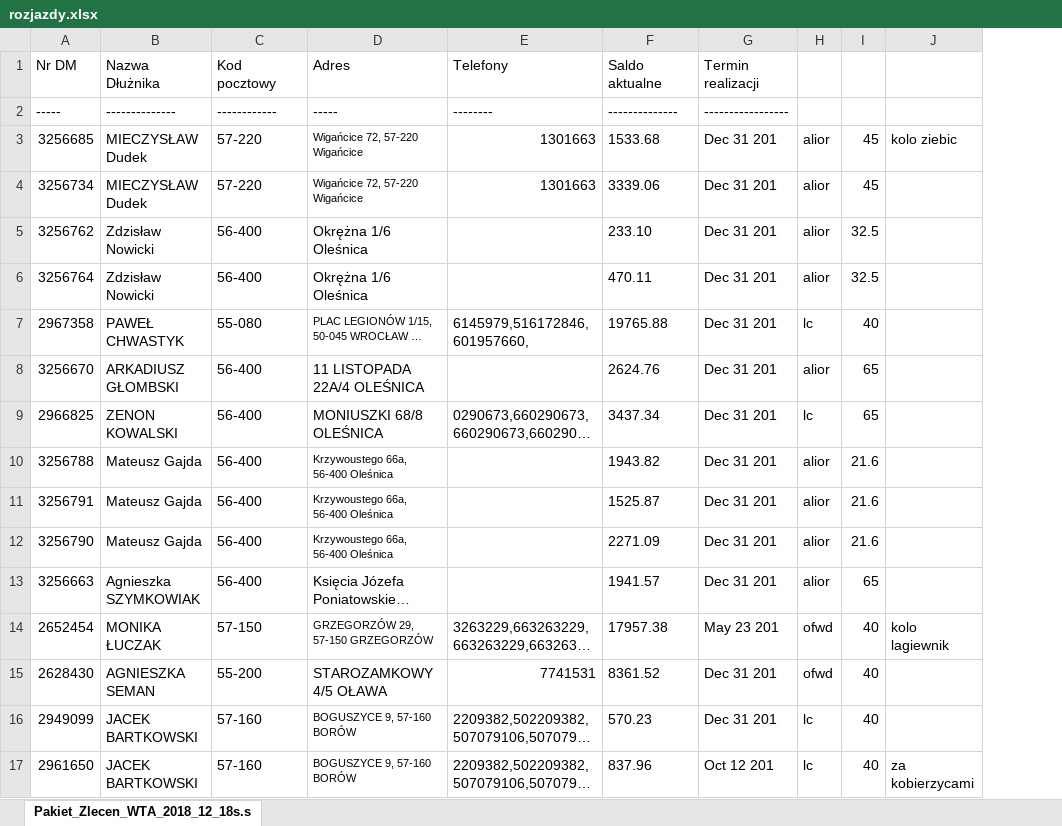
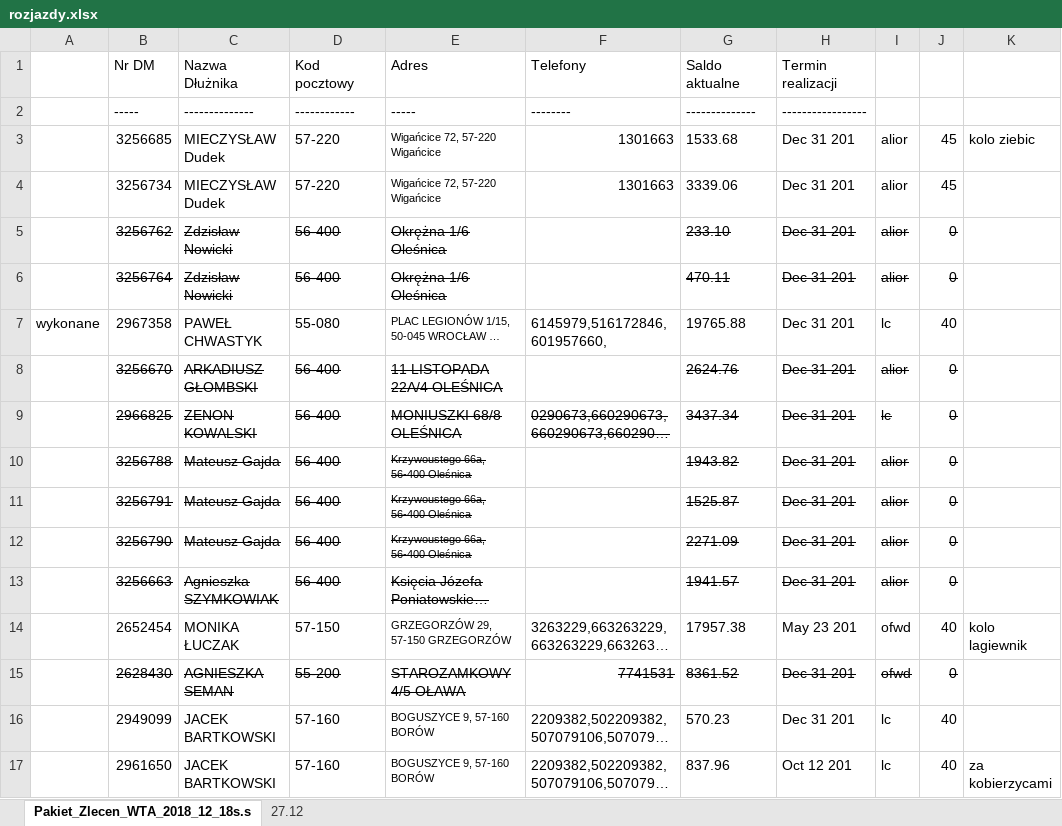
Before and after one commit to KancKoko/Grudzie-, an Excel workbook: GRUDZIEŃ/zlecenia 18.12/rozjazdy.xlsx, sheet Pakiet_Zlecen_WTA_2018_12_18s.s, drawn as a sheet; only a part is shown; long unchanged cells end in …; values as stored, in another font and other column widths than the file's, no borders; addresses are those after the commit; the diff names each change by its address in the sheet, - before the commit and + after, or states it on an @@ line.

```diff
--- a/GRUDZIEŃ/zlecenia 18.12/rozjazdy.xlsx (sheet Pakiet_Zlecen_WTA_2018_12_18s.s)
+++ b/GRUDZIEŃ/zlecenia 18.12/rozjazdy.xlsx (sheet Pakiet_Zlecen_WTA_2018_12_18s.s)
+sheet tab: 27.12
+column A, row 7: wykonane
-B5:E6 strikethrough: off
+B5:E6 strikethrough: on
-G5:J6 strikethrough: off
+G5:J6 strikethrough: on
-J5:J6: 32.5
+J5:J6: 0
-B8:E8 strikethrough: off
+B8:E8 strikethrough: on
-G8:J8 strikethrough: off
+G8:J8 strikethrough: on
-J8:J9: 65
+J8:J9: 0
-B9:J9 strikethrough: off
+B9:J9 strikethrough: on
-B10:E13 strikethrough: off
+B10:E13 strikethrough: on
-G10:J13 strikethrough: off
+G10:J13 strikethrough: on
-J10:J12: 21.6
+J10:J12: 0
-J13: 65
+J13: 0
-B15:J15 strikethrough: off
+B15:J15 strikethrough: on
-J15: 40
+J15: 0
```
